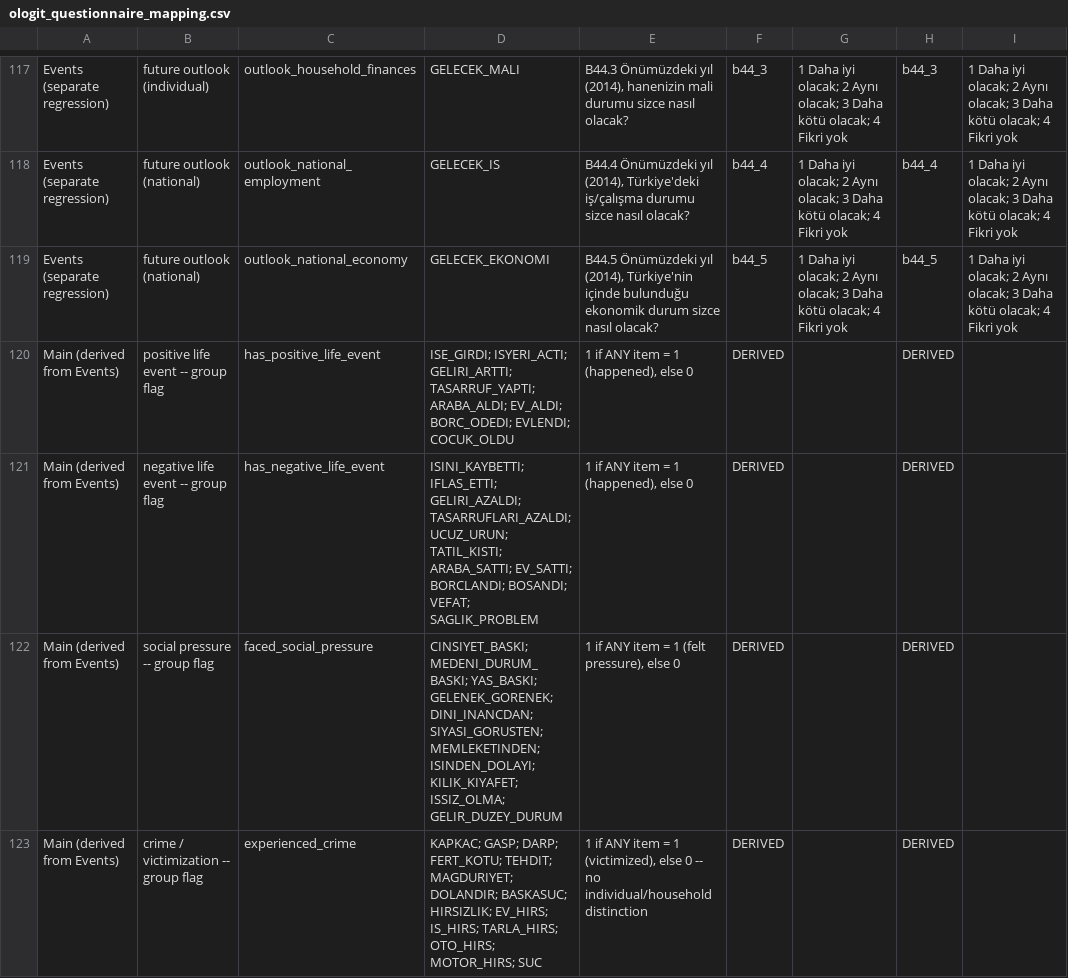
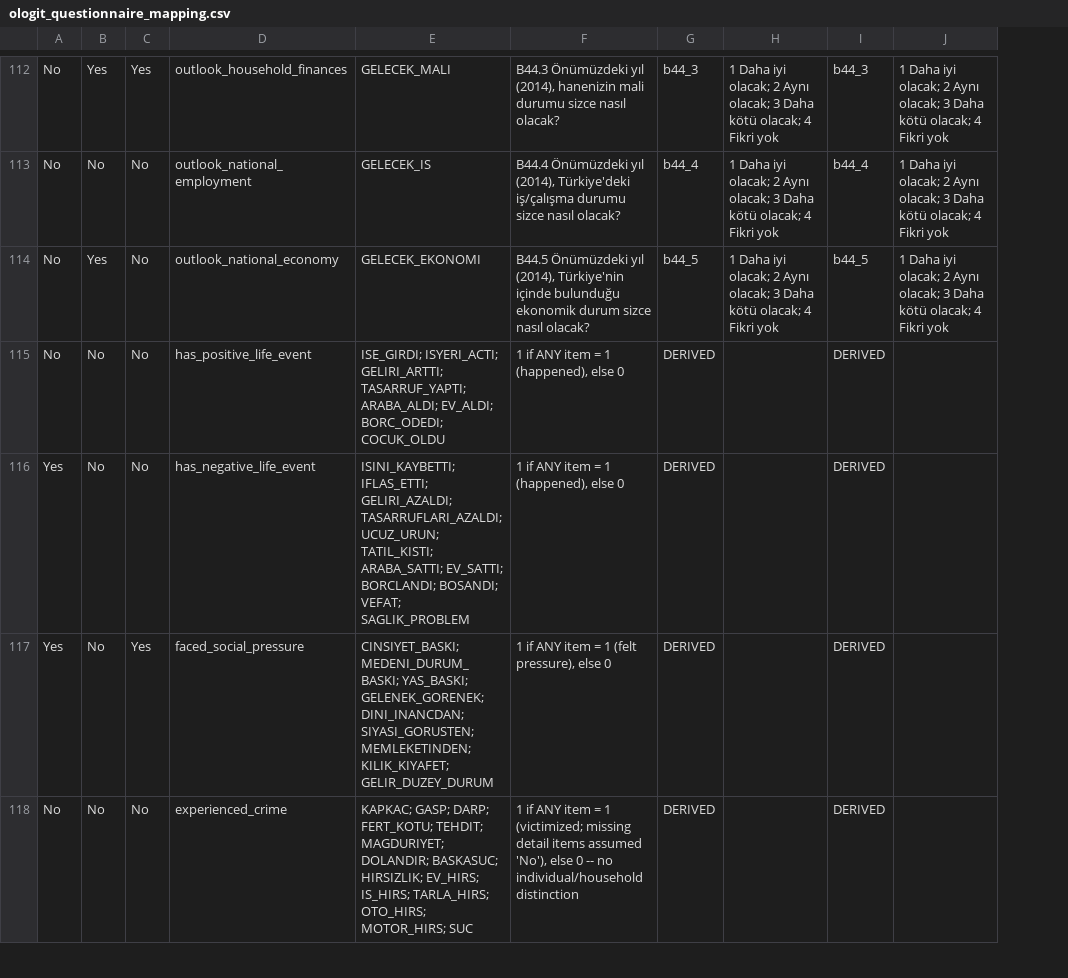
Before and after one commit to kazimanil/tma, a CSV file: questionnaire_mapping/ologit_questionnaire_mapping.csv, drawn as a sheet; only a part is shown, gaps mark what is left out; removed rows and columns are numbered as before the commit, all else as after; the diff covers the shown part only; the diff names each change by its address in the sheet, - before the commit and + after, or states it on an @@ line.

Commit message:
finalise questionnaire mapping

```diff
--- a/questionnaire_mapping/ologit_questionnaire_mapping.csv
+++ b/questionnaire_mapping/ologit_questionnaire_mapping.csv
-column A, rows 117-123: Events (separate regression) | Events (separate regression) | Events (separate regression) | Main (derived from Events) | Main (derived from Events) | Main (derived from Events) | Main (derived from Events)
-column B, rows 117-123: future outlook (individual) | future outlook (national) | future outlook (national) | positive life event -- group flag | negative life event -- group flag | social pressure -- group flag | crime / victimization -- group flag
+column A, rows 112-118: No | No | No | No | Yes | Yes | No
+column B, rows 112-118: Yes | No | Yes | No | No | No | No
+column C, rows 112-118: Yes | No | No | No | No | Yes | No
-E115: …EV_ALDI; BORC_ODEDI; EVLENDI; COCUK_OLDU
+E115: …EV_ALDI; BORC_ODEDI; COCUK_OLDU
-E117: …SIYASI_GORUSTEN; MEMLEKETINDEN; ISINDEN_DOLAYI; KILIK_KIYAFET; ISSIZ_OLMA; GELIR_DUZEY_DURUM
+E117: …SIYASI_GORUSTEN; MEMLEKETINDEN; KILIK_KIYAFET; GELIR_DUZEY_DURUM
-F118: …= 1 (victimized), else 0…
+F118: …= 1 (victimized; missing detail items assumed 'No'), else 0…
```
Also changed, not shown: 5 added rows, 5 removed rows, 1 moved row and 13 edited cells elsewhere in this file.
